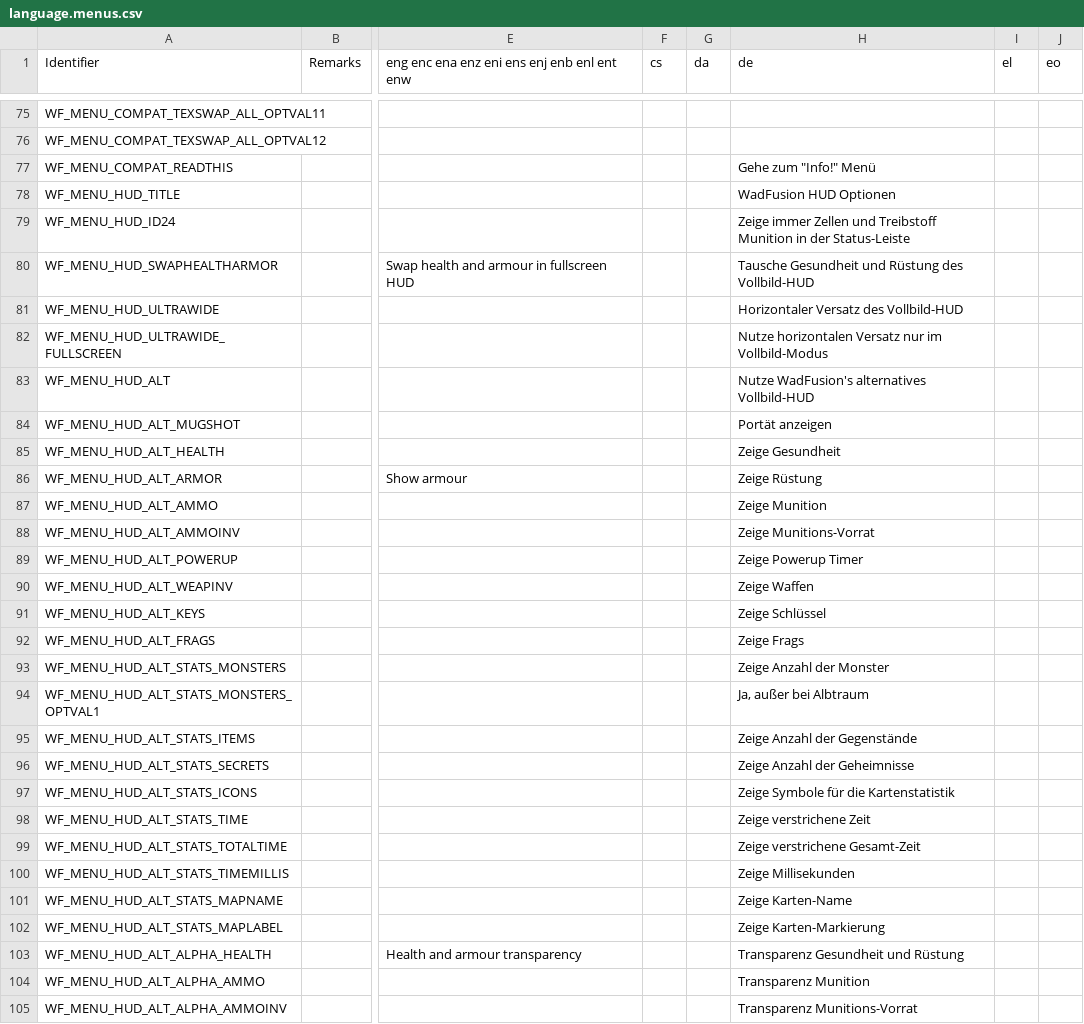
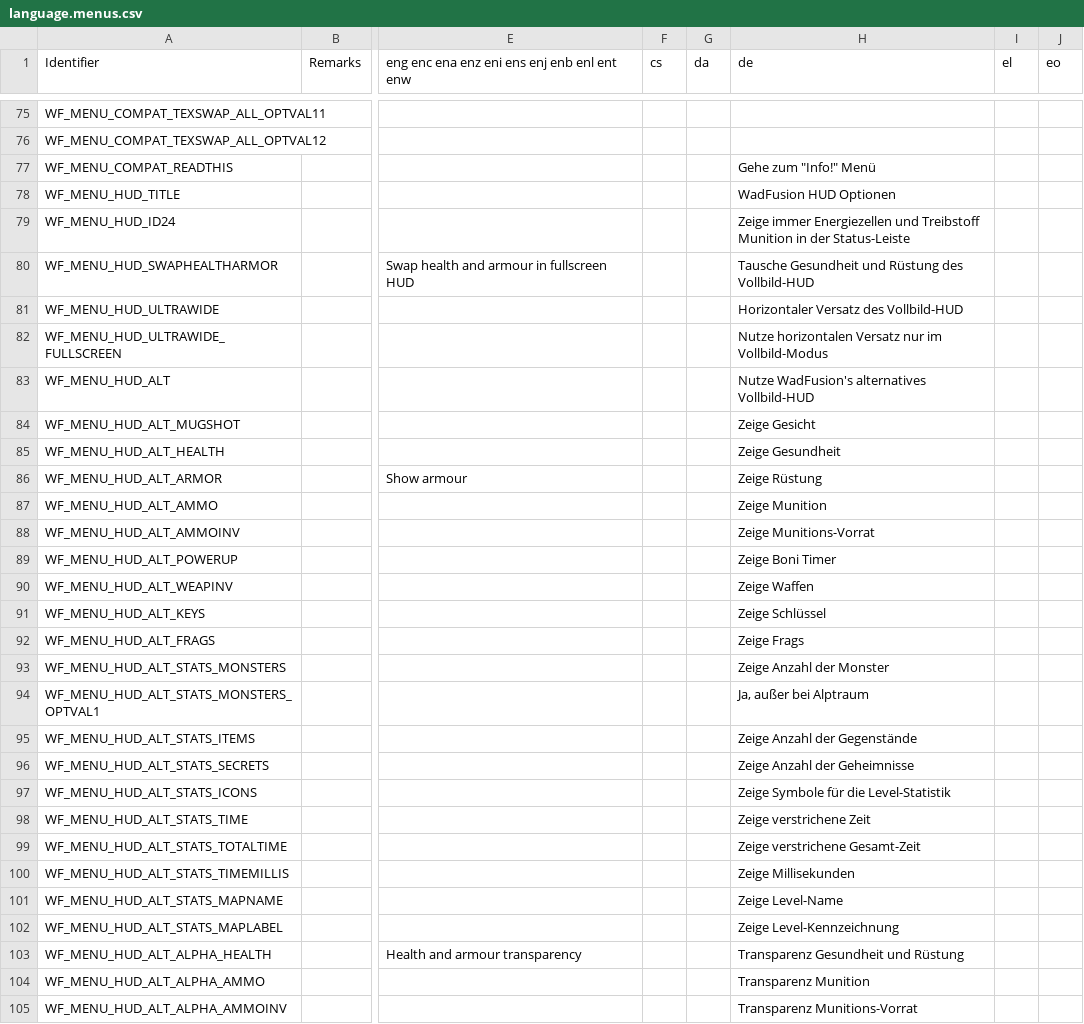
Before and after one commit to Owlet7/wadfusion, a CSV file: res/language.menus.csv, drawn as a sheet; only a part is shown, gaps mark what is left out; the diff covers the shown part only; the diff names each change by its address in the sheet, - before the commit and + after, or states it on an @@ line.

Commit message:
Updated German translation (#83)
* Update language.menus.csv

Began to translate to german

* Update language.menus.csv

German part 2

* Update language.menus.csv

German translation part 3

* Update language.menus.csv

Fixed a typo

* Update language.menus.csv

Updated to be more consistent with GZDoom's translation

* Update language.menus.csv

Forgot a word to do in GZDoom style.

---------

Co-authored-by: Owlet7 <83693185+Owlet7@users.noreply.github.com>

```diff
--- a/res/language.menus.csv
+++ b/res/language.menus.csv
-H79 (de): Zeige immer Zellen und Treibstoff…
+H79 (de): Zeige immer Energiezellen und Treibstoff…
-H84 (de): Portät anzeigen
+H84 (de): Zeige Gesicht
-H89 (de): Zeige Powerup Timer
+H89 (de): Zeige Boni Timer
-H94 (de): Ja, außer bei Albtraum
+H94 (de): Ja, außer bei Alptraum
-H97 (de): Zeige Symbole für die Kartenstatistik
+H97 (de): Zeige Symbole für die Level-Statistik
-H101 (de): Zeige Karten-Name
+H101 (de): Zeige Level-Name
-H102 (de): Zeige Karten-Markierung
+H102 (de): Zeige Level-Kennzeichnung
```
Also changed, not shown: 4 edited cells elsewhere in this file.
